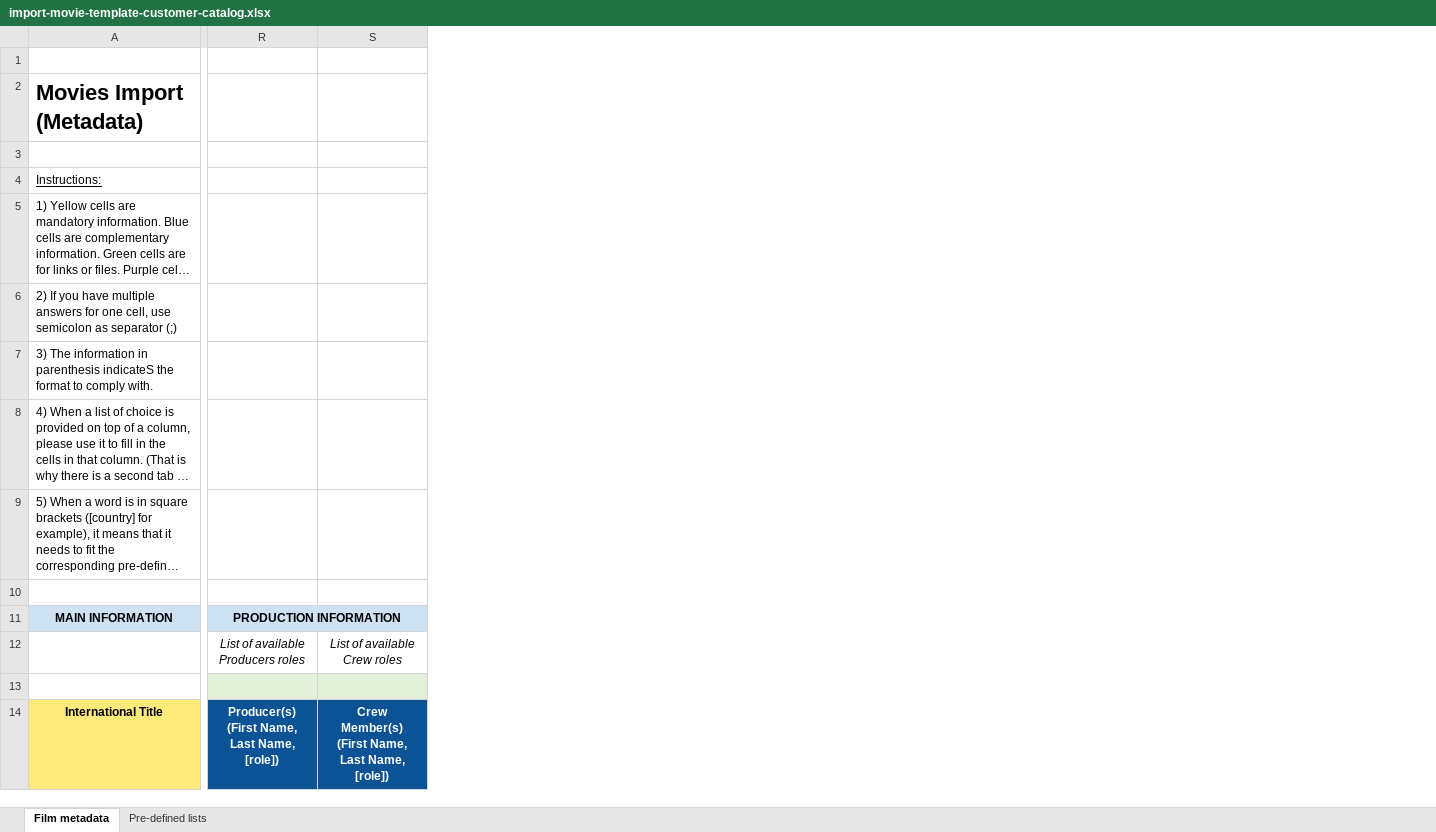
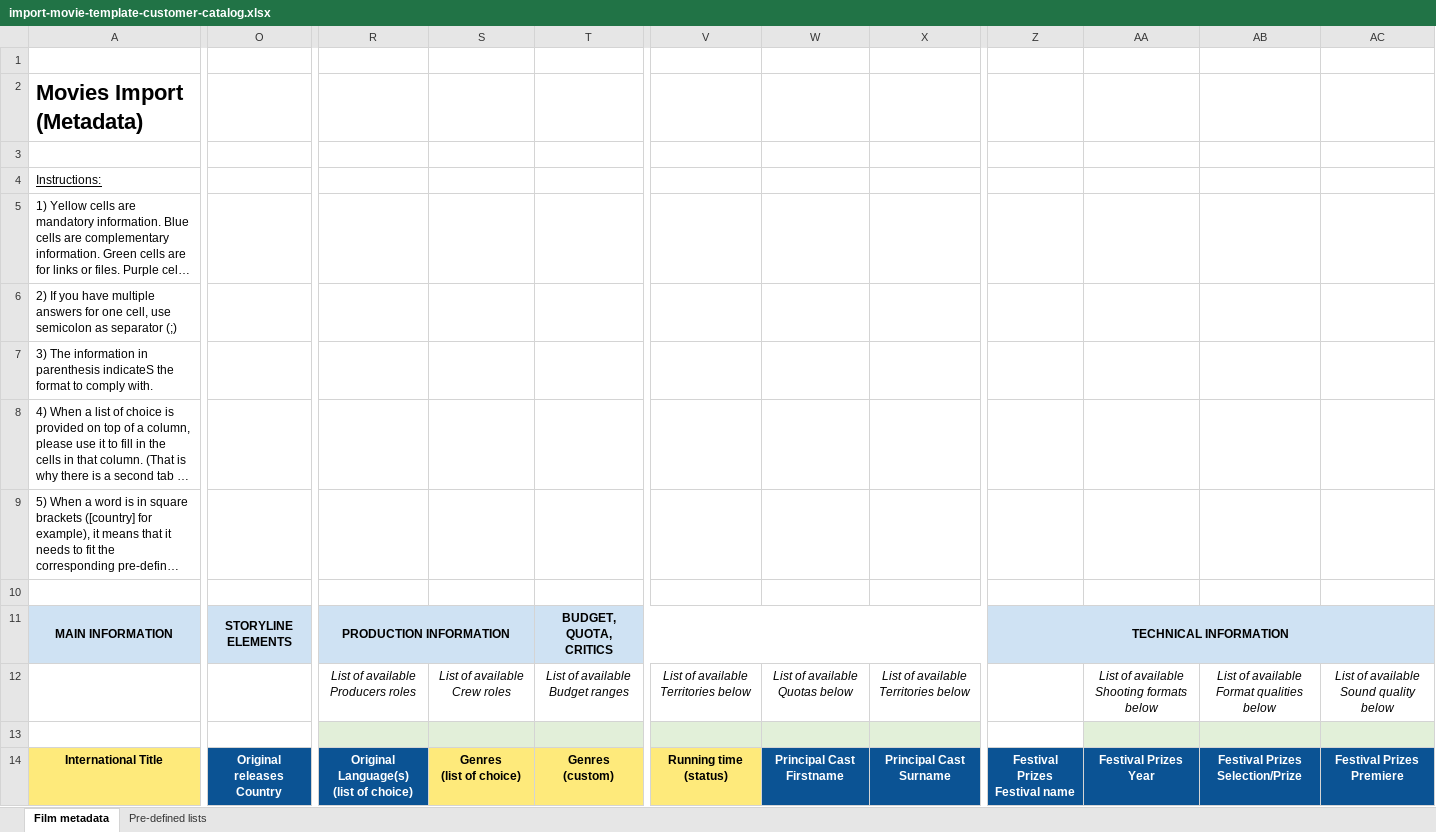
Before and after one commit to blockframes/blockframes, an Excel workbook: assets/templates/import-movie-template-customer-catalog.xlsx, sheet Film metadata, drawn as a sheet; only a part is shown, gaps mark what is left out; long unchanged cells end in …; values as stored, in another font and other column widths than the file's, no borders; removed rows and columns are numbered as before the commit, all else as after; rows hold the shown columns only; ↵ is a line break in a cell; the diff covers the shown part only; the diff names each change by its address in the sheet, - before the commit and + after, or states it on an @@ line.

```diff
--- a/assets/templates/import-movie-template-customer-catalog.xlsx (sheet Film metadata)
+++ b/assets/templates/import-movie-template-customer-catalog.xlsx (sheet Film metadata)
+column O, row 14: Original releases ↵ Country
+column R, row 14: Original Language(s) ↵ (list of choice)
+column S, row 14: Genres ↵ (list of choice)
+column T, row 14: Genres ↵ (custom)
+column V, row 14: Running time ↵ (status)
+column W, row 14: Principal Cast ↵ Firstname
+column X, row 14: Principal Cast ↵ Surname
+column Z, row 14: Festival Prizes ↵ Festival name
+column AA, row 14: Festival Prizes ↵ Year
+column AB, row 14: Festival Prizes ↵ Selection/Prize
+column AC, row 14: Festival Prizes ↵ Premiere
-column R, row 14: Producer(s) ↵ (First Name, Last Name, [role])
-column S, row 14: Crew Member(s) ↵ (First Name, Last Name, [role])
-row 11: MAIN INFORMATION | PRODUCTION INFORMATION
-row 12:  | List of available Producers roles | List of available Crew roles
+row 11: MAIN INFORMATION | STORYLINE ELEMENTS | PRODUCTION INFORMATION |  | BUDGET, QUOTA, CRITICS |  |  |  | TECHNICAL INFORMATION
+row 12:  |  | List of available Producers roles | List of available Crew roles | List of available Budget ranges | List of available Territories below | List of available Quotas below | List of available Territories below |  | List of available Shooting formats below | List of available Format qualities below | List of available Sound quality below
```
Also changed, not shown: 26 added columns, 8 removed columns, 5 edited cells and cell formats elsewhere in this sheet, assets/templates/import-movie-template-admin.xlsx, 2 other files.
